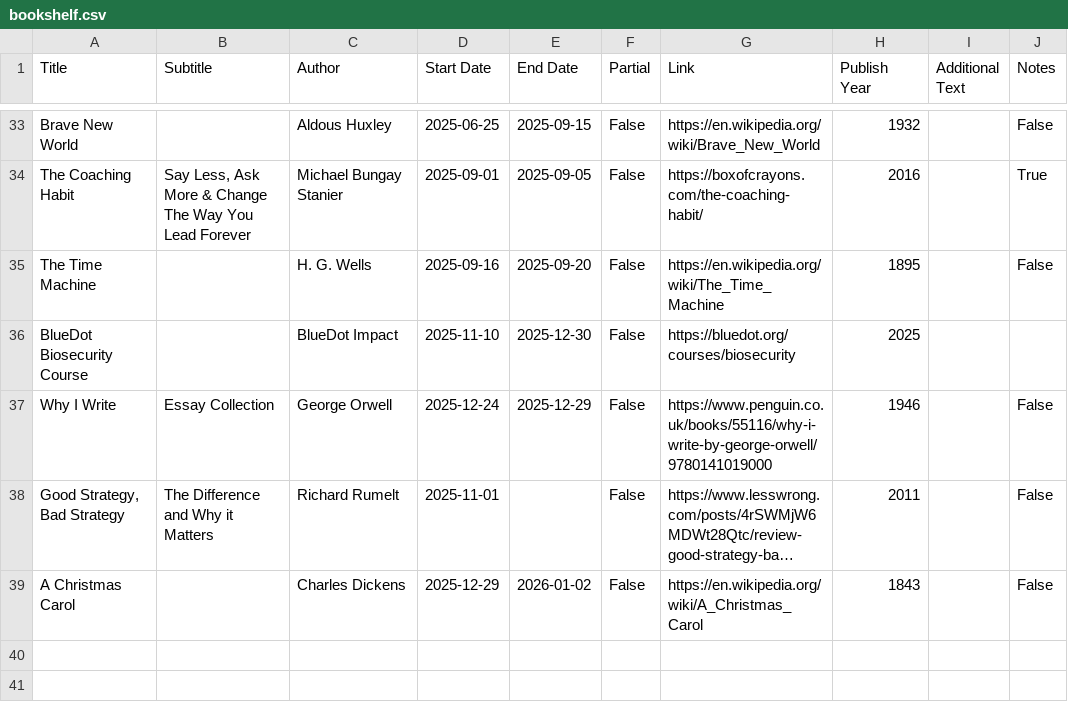
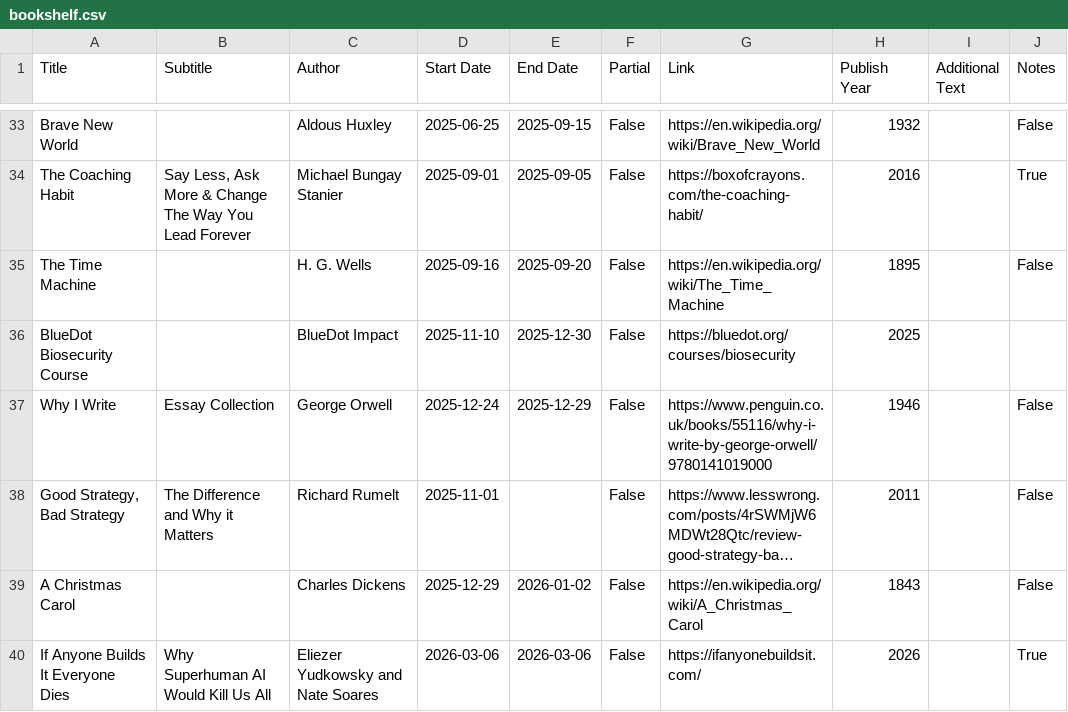
Before and after one commit to bilal-chughtai/site, a CSV file: src/bookshelf.csv, drawn as a sheet; only a part is shown, gaps mark what is left out; long unchanged cells end in ….

```diff
--- a/src/bookshelf.csv
+++ b/src/bookshelf.csv
@@ -39 +39,2 @@ Why I Write, Essay Collection,George Orwell,2025-12-24,2025-12-29,False,https://
 A Christmas Carol,,Charles Dickens,2025-12-29,2026-01-02,False,https://en.wikipedia.org/wiki/A_Christmas_Carol,1843,,False
+"If Anyone Builds It Everyone Dies", Why Superhuman AI Would Kill Us All,Eliezer Yudkowsky and Nate Soares,2026-03-06,2026-03-06,False,https://ifanyonebuildsit.com/,2026,,True
```
Also changed, not shown: 3 other files.
